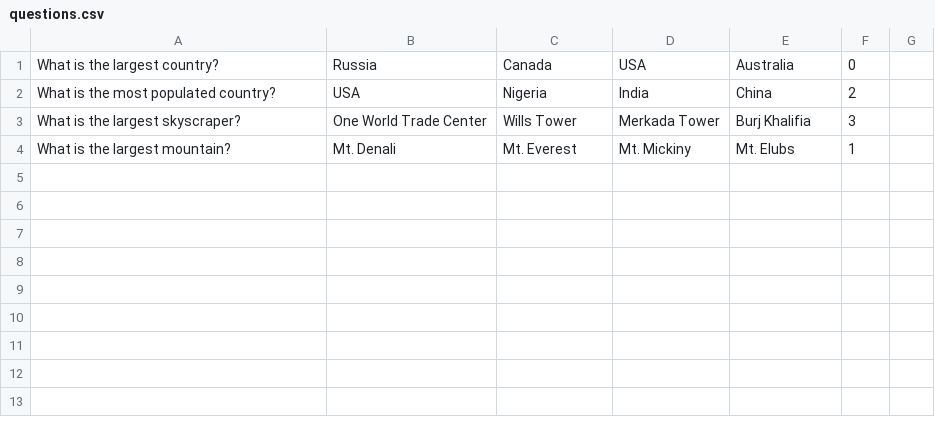
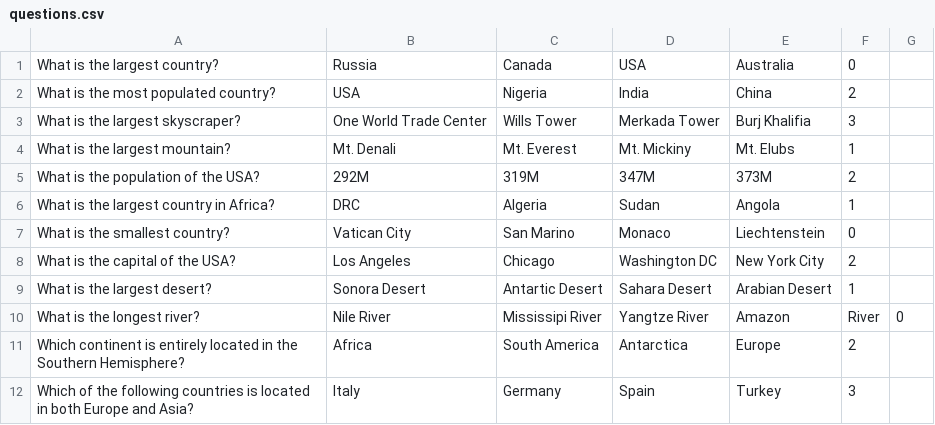
Before and after one commit to GallantBroom/Wupus, a CSV file: Triva/questions.csv, drawn as a sheet; the diff names each change by its address in the sheet, - before the commit and + after, or states it on an @@ line.

Commit message:
Added More Trivia Questions

```diff
--- a/Triva/questions.csv
+++ b/Triva/questions.csv
+row 5: What is the population of the USA? | 292M | 319M | 347M | 373M | 2
+row 6: What is the largest country in Africa? | DRC | Algeria | Sudan | Angola | 1
+row 7: What is the smallest country? | Vatican City | San Marino | Monaco | Liechtenstein | 0
+row 8: What is the capital of the USA? | Los Angeles | Chicago | Washington DC | New York City | 2
+row 9: What is the largest desert? | Sonora Desert | Antartic Desert | Sahara Desert | Arabian Desert | 1
+row 10: What is the longest river? | Nile River | Mississipi River | Yangtze River | Amazon | River | 0
+row 11: Which continent is entirely located in the Southern Hemisphere? | Africa | South America | Antarctica | Europe | 2
+row 12: Which of the following countries is located in both Europe and Asia? | Italy | Germany | Spain | Turkey | 3
```
